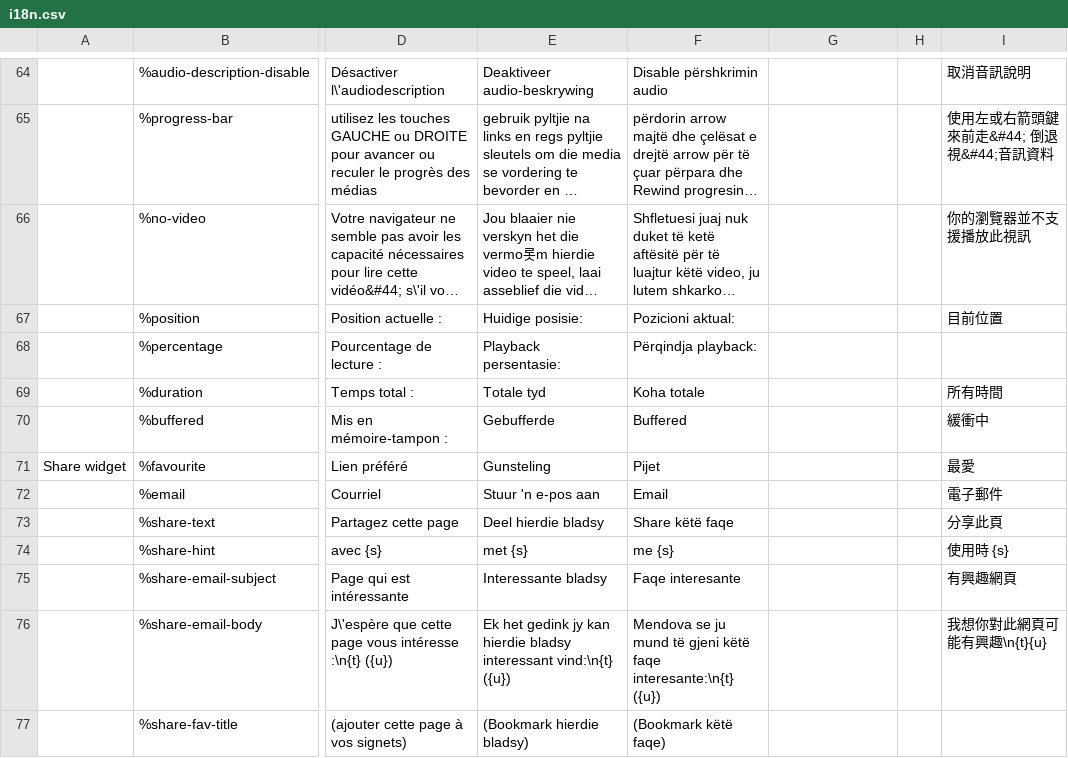
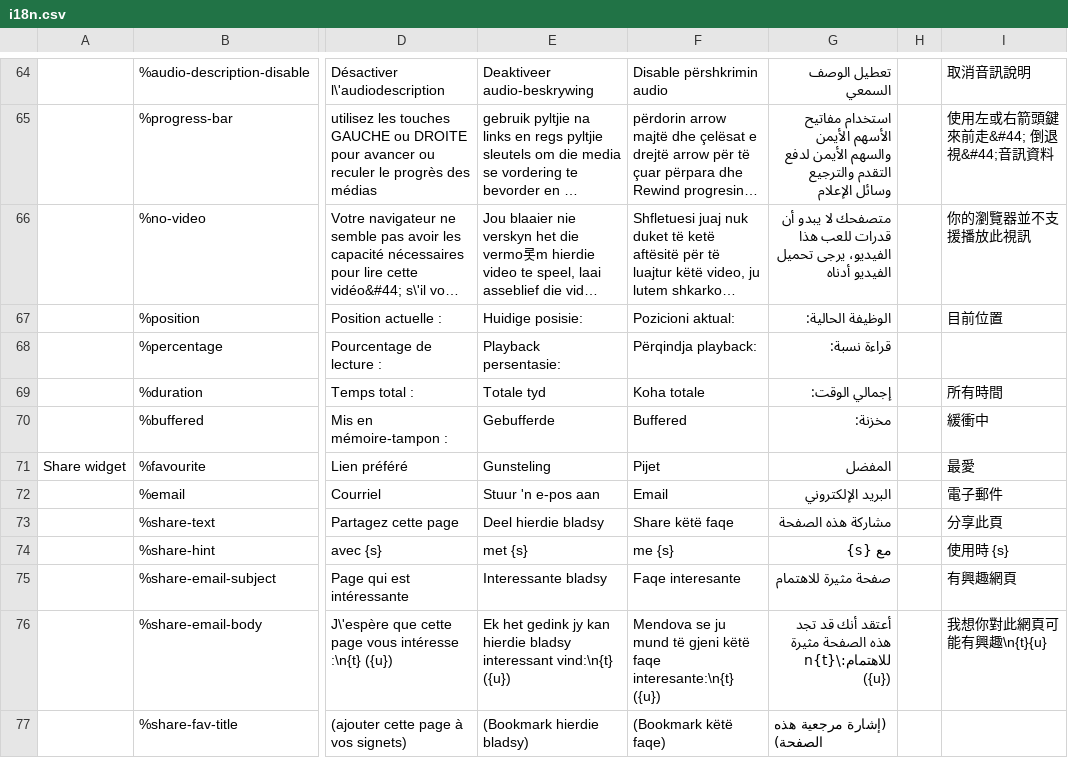
Before and after one commit to wet-boew/wet-boew, a CSV file: src/js/i18n/i18n.csv, drawn as a sheet; only a part is shown, gaps mark what is left out; long unchanged cells end in …; the diff covers the shown part only; the diff names each change by its address in the sheet, - before the commit and + after, or states it on an @@ line.

```diff
--- a/src/js/i18n/i18n.csv
+++ b/src/js/i18n/i18n.csv
-G64: (empty)
+G64: تعطيل الوصف السمعي
-G65: (empty)
+G65: استخدام مفاتيح الأسهم الأيمن والسهم الأيمن لدفع التقدم والترجيع وسائل الإعلام
-G66: (empty)
+G66: متصفحك لا يبدو أن قدرات للعب هذا الفيديو، يرجى تحميل الفيديو أدناه
-G67: (empty)
+G67: الوظيفة الحالية:
-G68: (empty)
+G68: قراءة نسبة:
-G69: (empty)
+G69: إجمالي الوقت:
-G70: (empty)
+G70: مخزنة:
-G71: (empty)
+G71: المفضل
-G72: (empty)
+G72: البريد الإلكتروني
-G73: (empty)
+G73: مشاركة هذه الصفحة
-G74: (empty)
+G74: مع {s}
-G75: (empty)
+G75: صفحة مثيرة للاهتمام
-G76: (empty)
+G76: أعتقد أنك قد تجد هذه الصفحة مثيرة للاهتمام:\n{t} ({u})
-G77: (empty)
+G77: (إشارة مرجعية هذه الصفحة)
```
Also changed, not shown: 133 edited cells elsewhere in this file.
